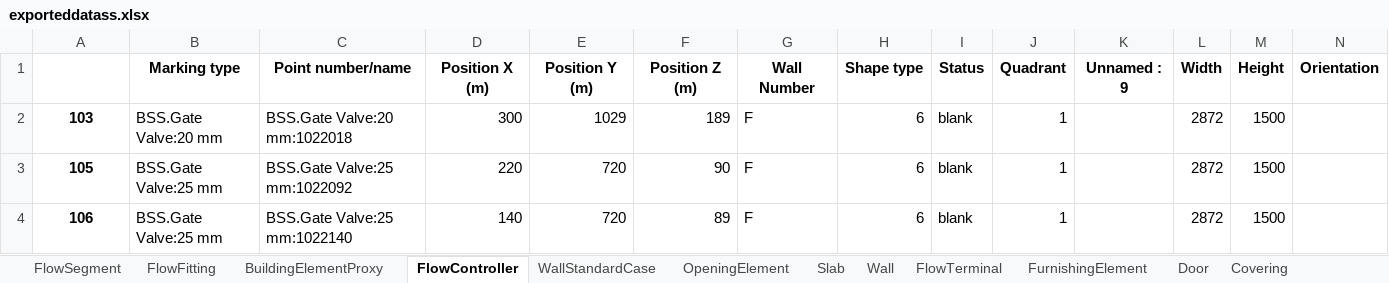
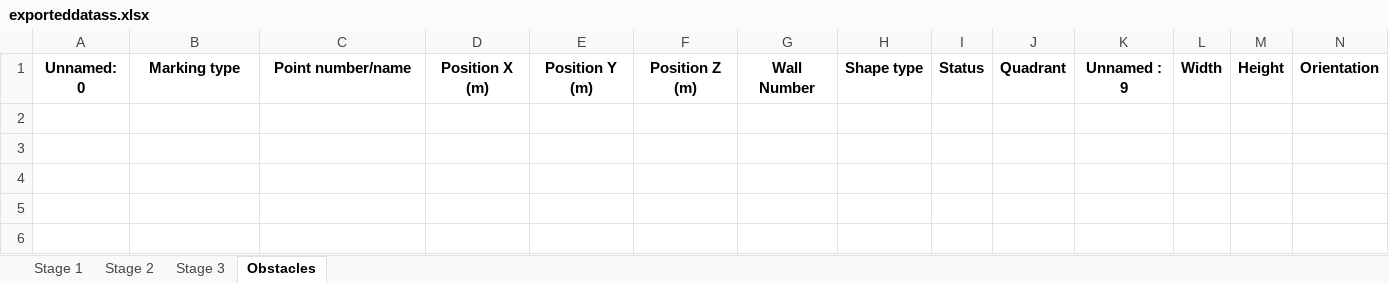
Before and after one commit to mokzhizhuan/GreyForm_UIs, an Excel workbook: Greyform-linux-ros1/Python_Application/exporteddatass.xlsx, sheet Obstacles, drawn as a sheet; only a part is shown; values as stored, in another font and other column widths than the file's, no borders; rows hold the shown columns only; the diff names each change by its address in the sheet, - before the commit and + after, or states it on an @@ line.

```diff
--- a/Greyform-linux-ros1/Python_Application/exporteddatass.xlsx (sheet Obstacles)
+++ b/Greyform-linux-ros1/Python_Application/exporteddatass.xlsx (sheet Obstacles)
-sheet tab: FlowSegment
+sheet tab: Stage 1
-sheet tab: FlowFitting
+sheet tab: Stage 2
-sheet tab: BuildingElementProxy
+sheet tab: Stage 3
-sheet tab: FlowController
+sheet tab: Obstacles
-sheet tab: WallStandardCase
-sheet tab: OpeningElement
-sheet tab: Slab
-sheet tab: Wall
-sheet tab: FlowTerminal
-sheet tab: FurnishingElement
-sheet tab: Door
-sheet tab: Covering
-A1: (empty)
+A1: Unnamed: 0
-row 2: 103 | BSS.Gate Valve:20 mm | BSS.Gate Valve:20 mm:1022018 | 300 | 1029 | 189 | F | 6 | blank | 1 |  | 2872 | 1500
-row 3: 105 | BSS.Gate Valve:25 mm | BSS.Gate Valve:25 mm:1022092 | 220 | 720 | 90 | F | 6 | blank | 1 |  | 2872 | 1500
-row 4: 106 | BSS.Gate Valve:25 mm | BSS.Gate Valve:25 mm:1022140 | 140 | 720 | 89 | F | 6 | blank | 1 |  | 2872 | 1500
```
Also changed, not shown: sheet Stage 3, sheet Stage 2, sheet Stage 1, Greyform-linux-ros1/src/Python_Application/exporteddatass.xlsx, Greyform-linux-ros1/src/Python_Application/exporteddatass4sides.xlsx, 27 other files.
